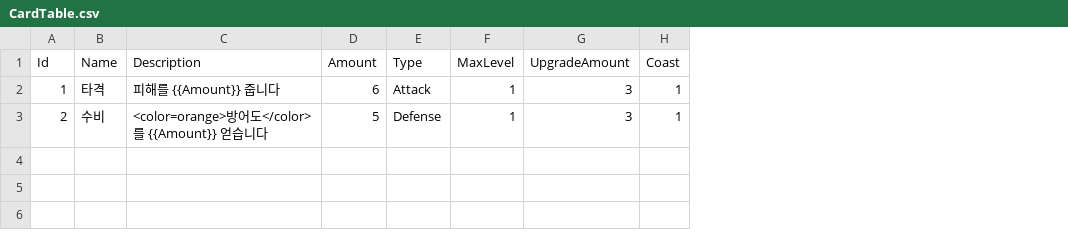
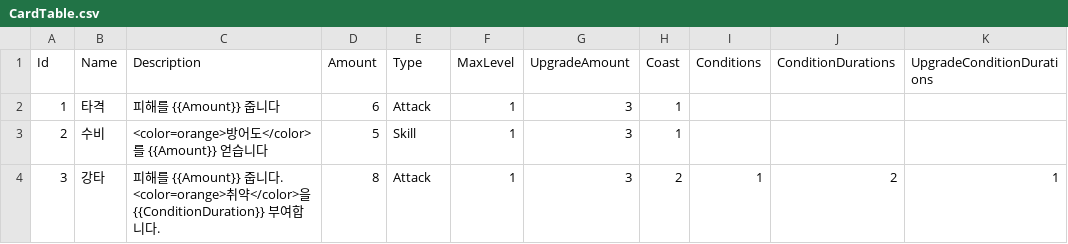
Before and after one commit to dudwo1830/Trinity, a CSV file: Assets/StreamingAssets/Tables/CardTable.csv, drawn as a sheet; the diff names each change by its address in the sheet, - before the commit and + after, or states it on an @@ line.

```diff
--- a/Assets/StreamingAssets/Tables/CardTable.csv
+++ b/Assets/StreamingAssets/Tables/CardTable.csv
+column I (Conditions), empty
+column J (ConditionDurations), empty
+column K (UpgradeConditionDurations), empty
-E3 (Type): Defense
+E3 (Type): Skill
+row 4: 3 | 강타 | 피해를 {{Amount}} 줍니다. <color=orange>취약</color>을 {{ConditionDuration}} 부여합니다. | 8 | Attack | 1 | 3 | 2 | 1 | 2 | 1
```
Also changed, not shown: 13 other files.
